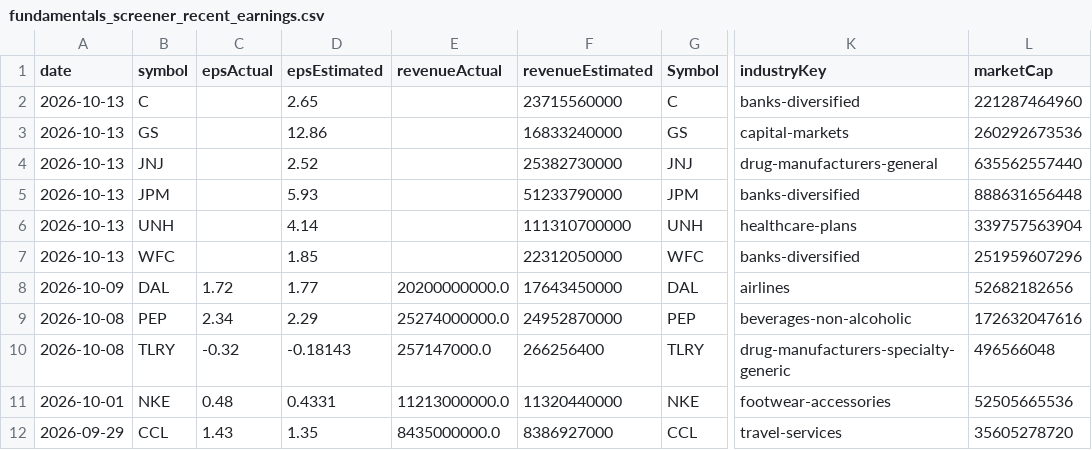
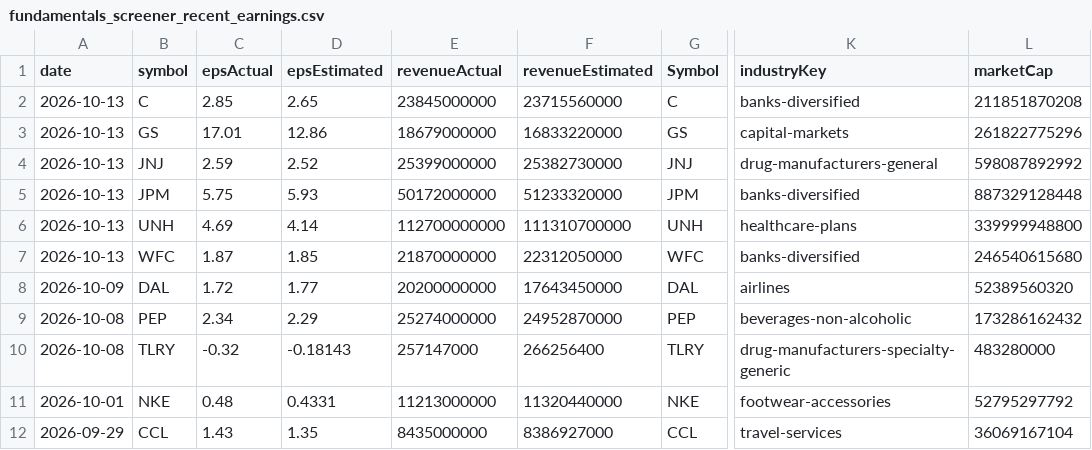
Before and after one commit to fishinmn/stock_screener, a CSV file: data/fundamentals_screener_recent_earnings.csv, drawn as a sheet; only a part is shown, gaps mark what is left out; the diff names each change by its address in the sheet, - before the commit and + after, or states it on an @@ line.

```diff
--- a/data/fundamentals_screener_recent_earnings.csv
+++ b/data/fundamentals_screener_recent_earnings.csv
-C2 (epsActual): (empty)
+C2 (epsActual): 2.85
-E2 (revenueActual): (empty)
+E2 (revenueActual): 23845000000
-L2 (marketCap): 221287464960
+L2 (marketCap): 211851870208
-C3 (epsActual): (empty)
+C3 (epsActual): 17.01
-E3 (revenueActual): (empty)
+E3 (revenueActual): 18679000000
-F3 (revenueEstimated): 16833240000
+F3 (revenueEstimated): 16833220000
-L3 (marketCap): 260292673536
+L3 (marketCap): 261822775296
-C4 (epsActual): (empty)
+C4 (epsActual): 2.59
-E4 (revenueActual): (empty)
+E4 (revenueActual): 25399000000
-L4 (marketCap): 635562557440
+L4 (marketCap): 598087892992
-C5 (epsActual): (empty)
+C5 (epsActual): 5.75
-E5 (revenueActual): (empty)
+E5 (revenueActual): 50172000000
-F5 (revenueEstimated): 51233790000
+F5 (revenueEstimated): 51233320000
-L5 (marketCap): 888631656448
+L5 (marketCap): 887329128448
-C6 (epsActual): (empty)
+C6 (epsActual): 4.69
-E6 (revenueActual): (empty)
+E6 (revenueActual): 112700000000
-L6 (marketCap): 339757563904
+L6 (marketCap): 339999948800
-C7 (epsActual): (empty)
+C7 (epsActual): 1.87
-E7 (revenueActual): (empty)
+E7 (revenueActual): 21870000000
-L7 (marketCap): 251959607296
+L7 (marketCap): 246540615680
-E8 (revenueActual): 20200000000.0
+E8 (revenueActual): 20200000000
-L8 (marketCap): 52682182656
+L8 (marketCap): 52389560320
-E9 (revenueActual): 25274000000.0
+E9 (revenueActual): 25274000000
-L9 (marketCap): 172632047616
+L9 (marketCap): 173286162432
-E10 (revenueActual): 257147000.0
+E10 (revenueActual): 257147000
-L10 (marketCap): 496566048
+L10 (marketCap): 483280000
-E11 (revenueActual): 11213000000.0
+E11 (revenueActual): 11213000000
-L11 (marketCap): 52505665536
+L11 (marketCap): 52795297792
-E12 (revenueActual): 8435000000.0
+E12 (revenueActual): 8435000000
-L12 (marketCap): 35605278720
+L12 (marketCap): 36069167104
```
Also changed, not shown: data/recent_earnings.csv, data/recent_earnings_data.csv, 9 other files.
